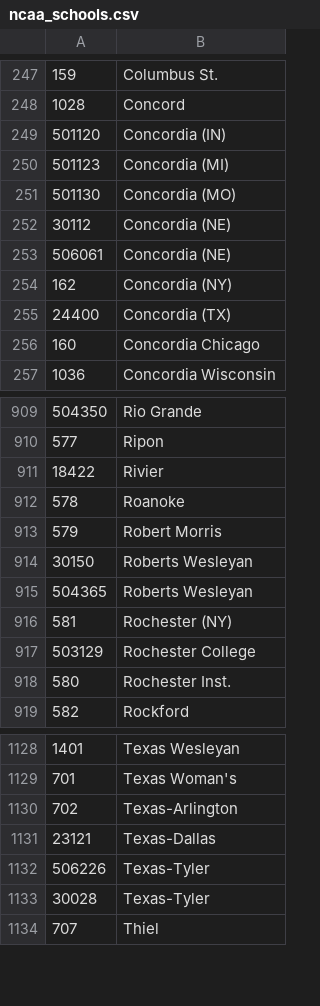
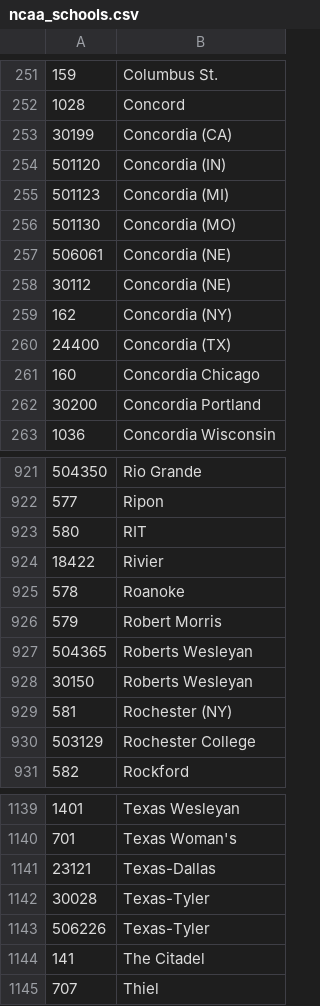
Before and after one commit to octonion/soccer-m, a CSV file: ncaa/csv/ncaa_schools.csv, drawn as a sheet; only a part is shown, gaps mark what is left out; the diff covers the shown part only.

```diff
--- a/ncaa/csv/ncaa_schools.csv
+++ b/ncaa/csv/ncaa_schools.csv
@@ -248,2 +252,3 @@
 1028,Concord
+30199,Concordia (CA)
 501120,Concordia (IN)
@@ -251,4 +256,4 @@
 501130,Concordia (MO)
+506061,Concordia (NE)
 30112,Concordia (NE)
-506061,Concordia (NE)
 162,Concordia (NY)
@@ -256,2 +261,3 @@
 160,Concordia Chicago
+30200,Concordia Portland
 1036,Concordia Wisconsin
@@ -910,2 +922,3 @@
 577,Ripon
+580,RIT
 18422,Rivier
@@ -913,7 +926,6 @@
 579,Robert Morris
+504365,Roberts Wesleyan
 30150,Roberts Wesleyan
-504365,Roberts Wesleyan
 581,Rochester (NY)
 503129,Rochester College
-580,Rochester Inst.
 582,Rockford
@@ -1129,6 +1140,6 @@
 701,Texas Woman's
-702,Texas-Arlington
 23121,Texas-Dallas
+30028,Texas-Tyler
 506226,Texas-Tyler
-30028,Texas-Tyler
+141,The Citadel
 707,Thiel
```
Also changed, not shown: 32 added rows, 21 removed rows, 8 moved rows and 9 edited cells elsewhere in this file, 3 other files.
